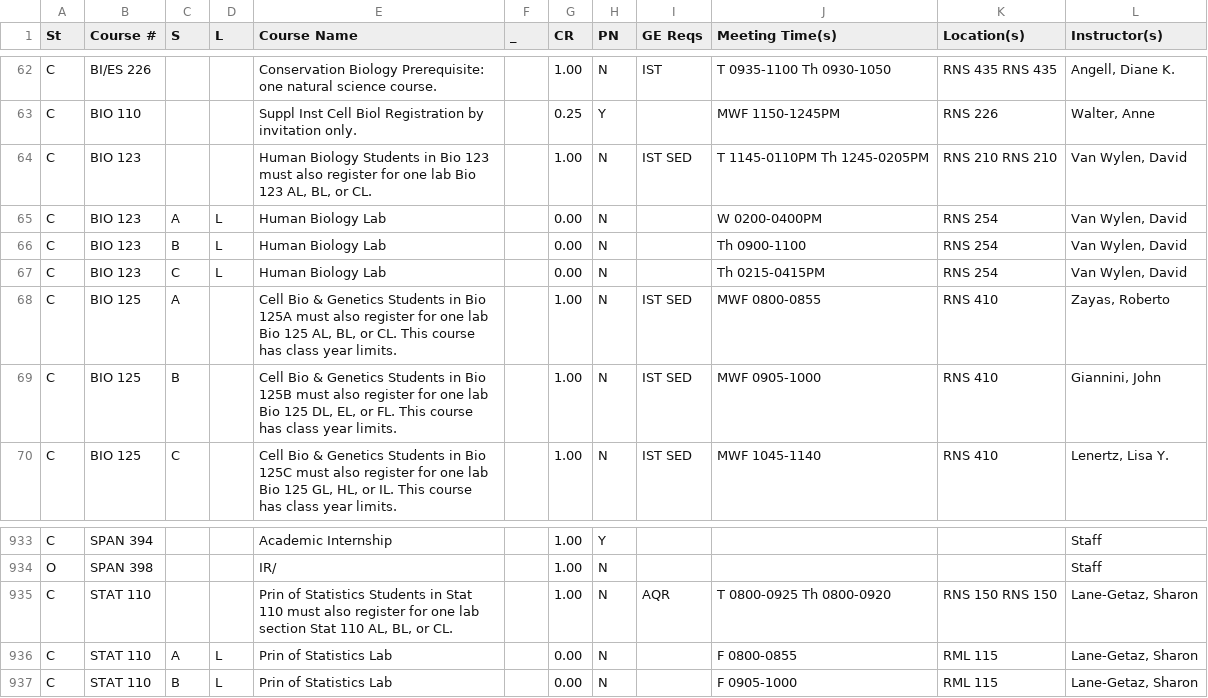
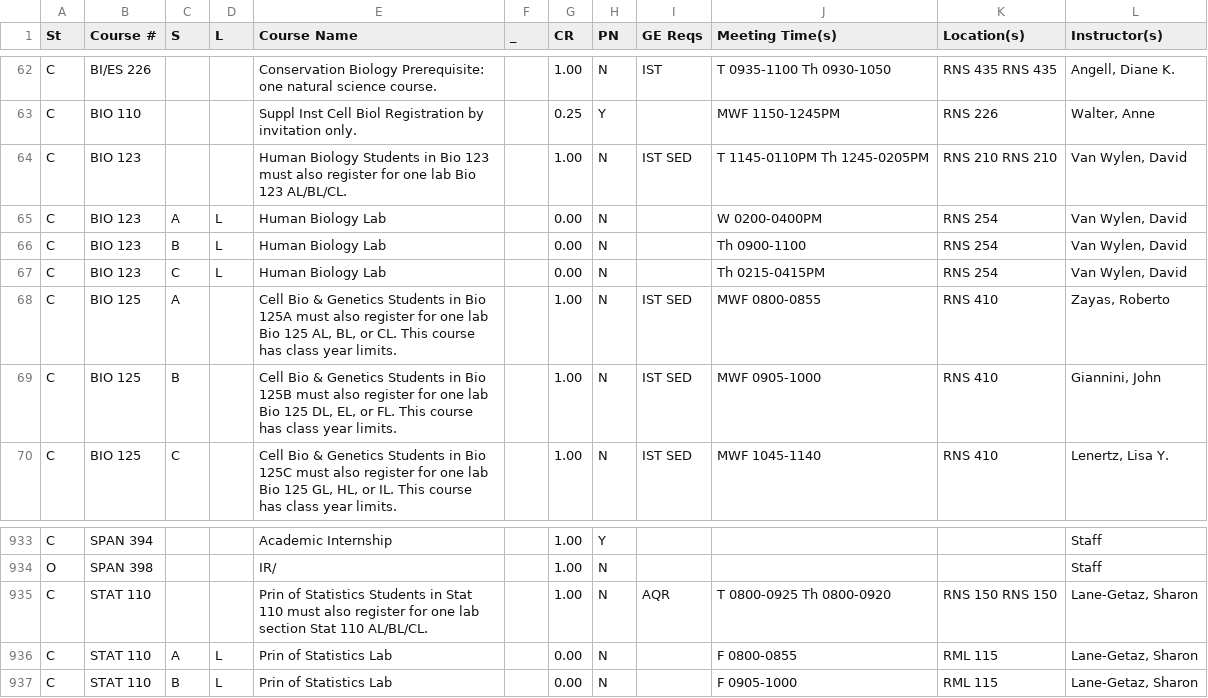
Before and after one commit to hawkrives/gobbldygook, a CSV file: data/2012-13-s1.csv, drawn as a sheet; only a part is shown, gaps mark what is left out.

```diff
--- a/data/2012-13-s1.csv
+++ b/data/2012-13-s1.csv
@@ -63,3 +63,3 @@ C,BI/ES 226,,,Conservation Biology Prerequisite: one natural science course.,,1.
 C,BIO 110,,,Suppl Inst Cell Biol Registration by invitation only.,,0.25,Y,,MWF 1150-1245PM,RNS 226,"Walter, Anne"
-C,BIO 123,,,"Human Biology Students in Bio 123 must also register for one lab Bio 123 AL, BL, or CL.",,1.00,N,IST SED,T 1145-0110PM Th 1245-0205PM,RNS 210 RNS 210,"Van Wylen, David"
+C,BIO 123,,,"Human Biology Students in Bio 123 must also register for one lab Bio 123 AL/BL/CL.",,1.00,N,IST SED,T 1145-0110PM Th 1245-0205PM,RNS 210 RNS 210,"Van Wylen, David"
 C,BIO 123,A,L,Human Biology Lab,,0.00,N,,W 0200-0400PM,RNS 254,"Van Wylen, David"
@@ -934,3 +934,3 @@ C,SPAN 394,,,Academic Internship,,1.00,Y,,,,Staff
 O,SPAN 398,,,IR/,,1.00,N,,,,Staff
-C,STAT 110,,,"Prin of Statistics Students in Stat 110 must also register for one lab section Stat 110 AL, BL, or CL.",,1.00,N,AQR,T 0800-0925 Th 0800-0920,RNS 150 RNS 150,"Lane-Getaz, Sharon"
+C,STAT 110,,,"Prin of Statistics Students in Stat 110 must also register for one lab section Stat 110 AL/BL/CL.",,1.00,N,AQR,T 0800-0925 Th 0800-0920,RNS 150 RNS 150,"Lane-Getaz, Sharon"
 C,STAT 110,A,L,Prin of Statistics Lab,,0.00,N,,F 0800-0855,RML 115,"Lane-Getaz, Sharon"
```
Also changed, not shown: data/2010-11-interim.csv, data/2010-11-s1.csv, 5 other files.
